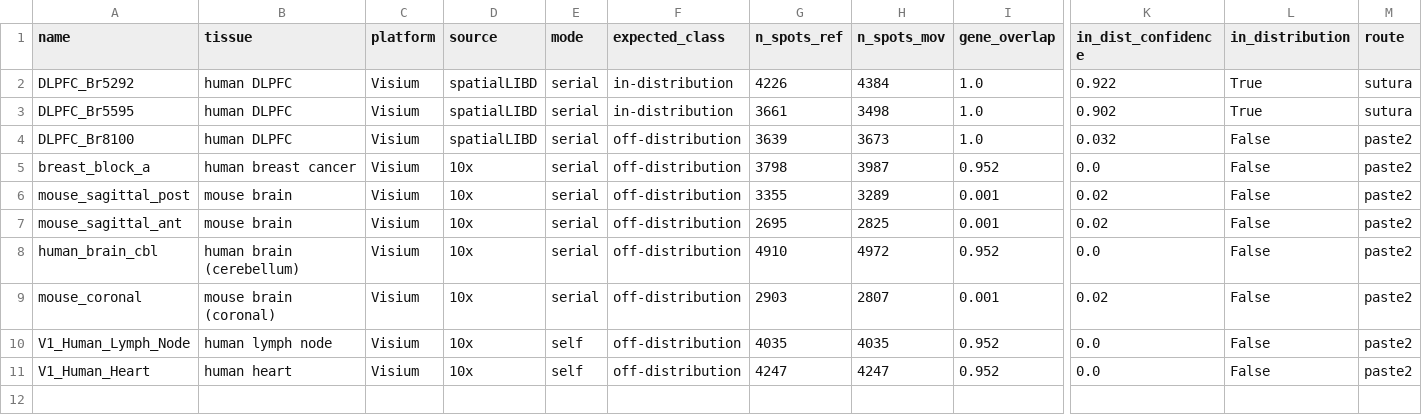
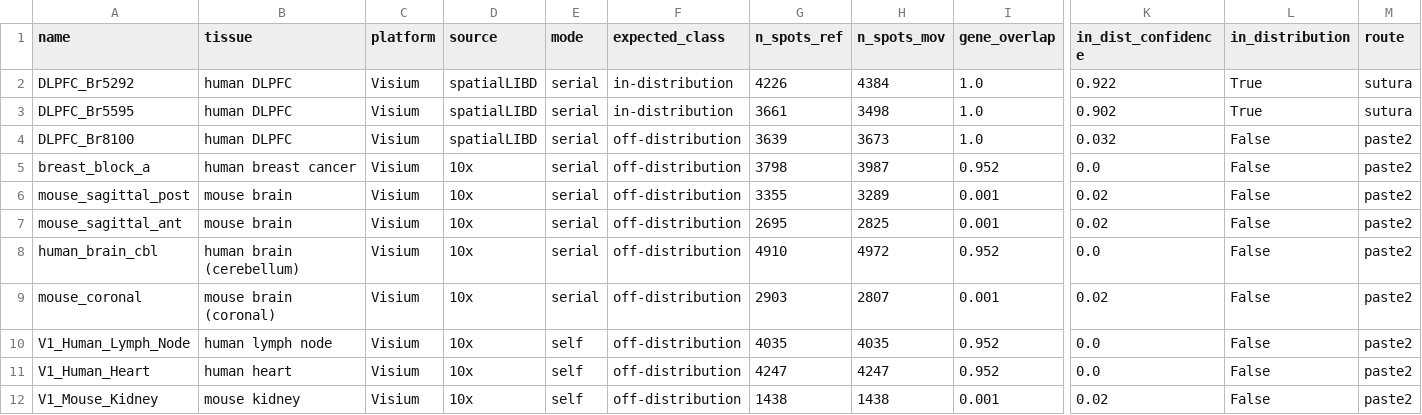
Before and after one commit to Senekw/sutura-genomics, a CSV file: research/results/atlas_sweep.csv, drawn as a sheet; only a part is shown, gaps mark what is left out; rows hold the shown columns only; the diff names each change by its address in the sheet, - before the commit and + after, or states it on an @@ line.

```diff
--- a/research/results/atlas_sweep.csv
+++ b/research/results/atlas_sweep.csv
+row 12: V1_Mouse_Kidney | mouse kidney | Visium | 10x | self | off-distribution | 1438 | 1438 | 0.001 | 0.02 | False | paste2
```
Also changed, not shown: 1 other file.
